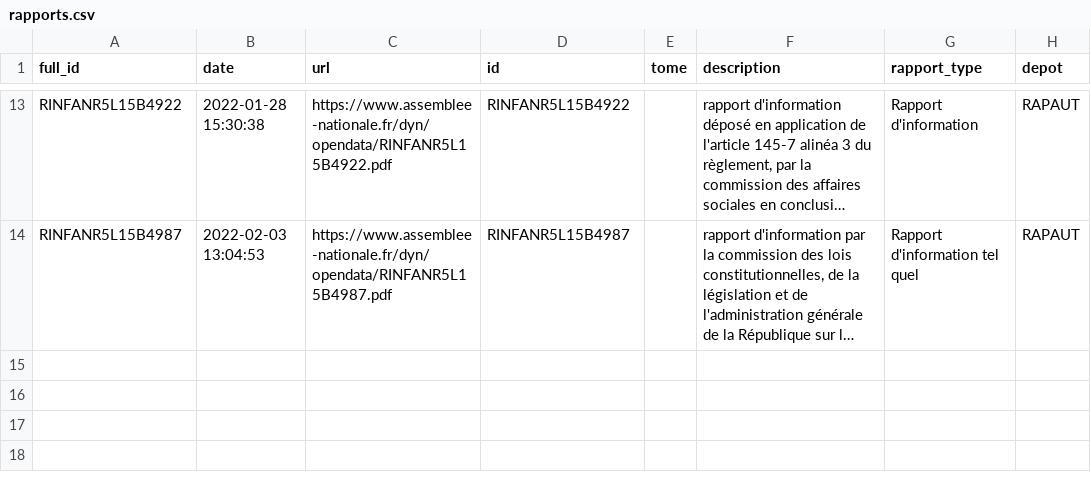
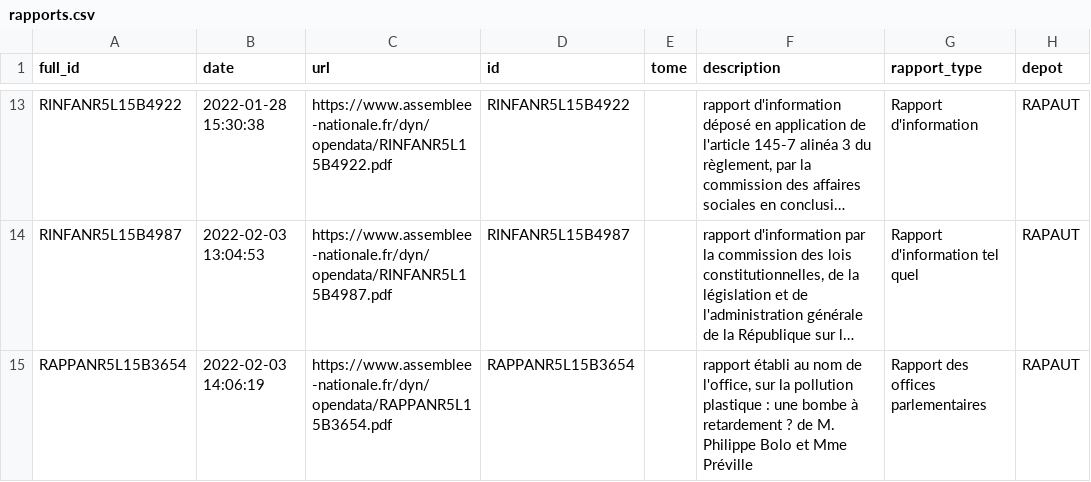
Before and after one commit to seracio/au-rapport, a CSV file: notebooks/rapports.csv, drawn as a sheet; only a part is shown, gaps mark what is left out; long unchanged cells end in …; the diff names each change by its address in the sheet, - before the commit and + after, or states it on an @@ line.

```diff
--- a/notebooks/rapports.csv
+++ b/notebooks/rapports.csv
+row 15: RAPPANR5L15B3654 | 2022-02-03 14:06:19 | https://www.assemblee-nationale.fr/dyn/opendata/RAPPANR5L15B3654.pdf | RAPPANR5L15B3654 |  | rapport établi au nom de l'office, sur la pollution plastique : une bombe à retardement ? de M. Philippe Bolo et Mme Préville | Rapport des offices parlementaires | RAPAUT
```
Also changed, not shown: 2 other files.
